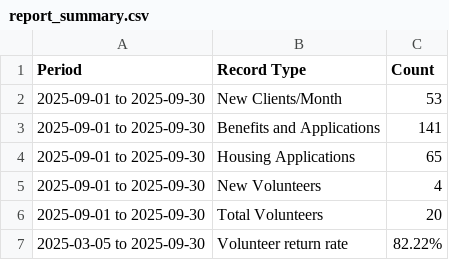
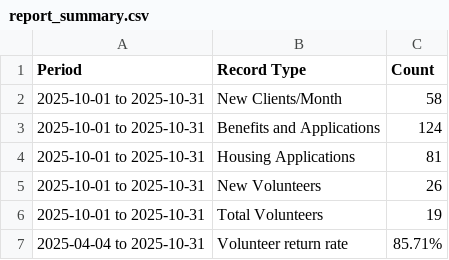
Before and after one commit to karangattu/united-effort-monthly-metrics, a CSV file: report_summary.csv, drawn as a sheet.

Commit message:
Update report summary data for October 2025
Refreshed report_summary.csv with new data for the period 2025-10-01 to 2025-10-31, including updated counts for clients, applications, volunteers, and volunteer return rate.

```diff
--- a/report_summary.csv
+++ b/report_summary.csv
@@ -1,7 +1,7 @@
 Period,Record Type,Count
-2025-09-01 to 2025-09-30,New Clients/Month,53
-2025-09-01 to 2025-09-30,Benefits and Applications,141
-2025-09-01 to 2025-09-30,Housing Applications,65
-2025-09-01 to 2025-09-30,New Volunteers,4
-2025-09-01 to 2025-09-30,Total Volunteers,20
-2025-03-05 to 2025-09-30,Volunteer return rate,82.22%
+2025-10-01 to 2025-10-31,New Clients/Month,58
+2025-10-01 to 2025-10-31,Benefits and Applications,124
+2025-10-01 to 2025-10-31,Housing Applications,81
+2025-10-01 to 2025-10-31,New Volunteers,26
+2025-10-01 to 2025-10-31,Total Volunteers,19
+2025-04-04 to 2025-10-31,Volunteer return rate,85.71%
```
